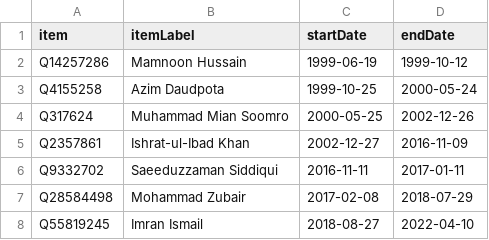
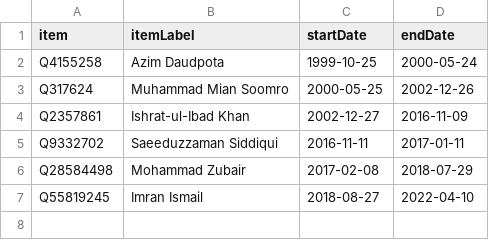
Before and after one commit to every-politician-scrapers/pakistan-ministers, a CSV file: sources/governor-sindh/scraped.csv, drawn as a sheet; the diff names each change by its address in the sheet, - before the commit and + after, or states it on an @@ line.

Commit message:
refresh data

```diff
--- a/sources/governor-sindh/scraped.csv
+++ b/sources/governor-sindh/scraped.csv
-row 2: Q14257286 | Mamnoon Hussain | 1999-06-19 | 1999-10-12
```
Also changed, not shown: sources/governor-sindh/diff.csv, sources/governor-sindh/wikidata.csv.
